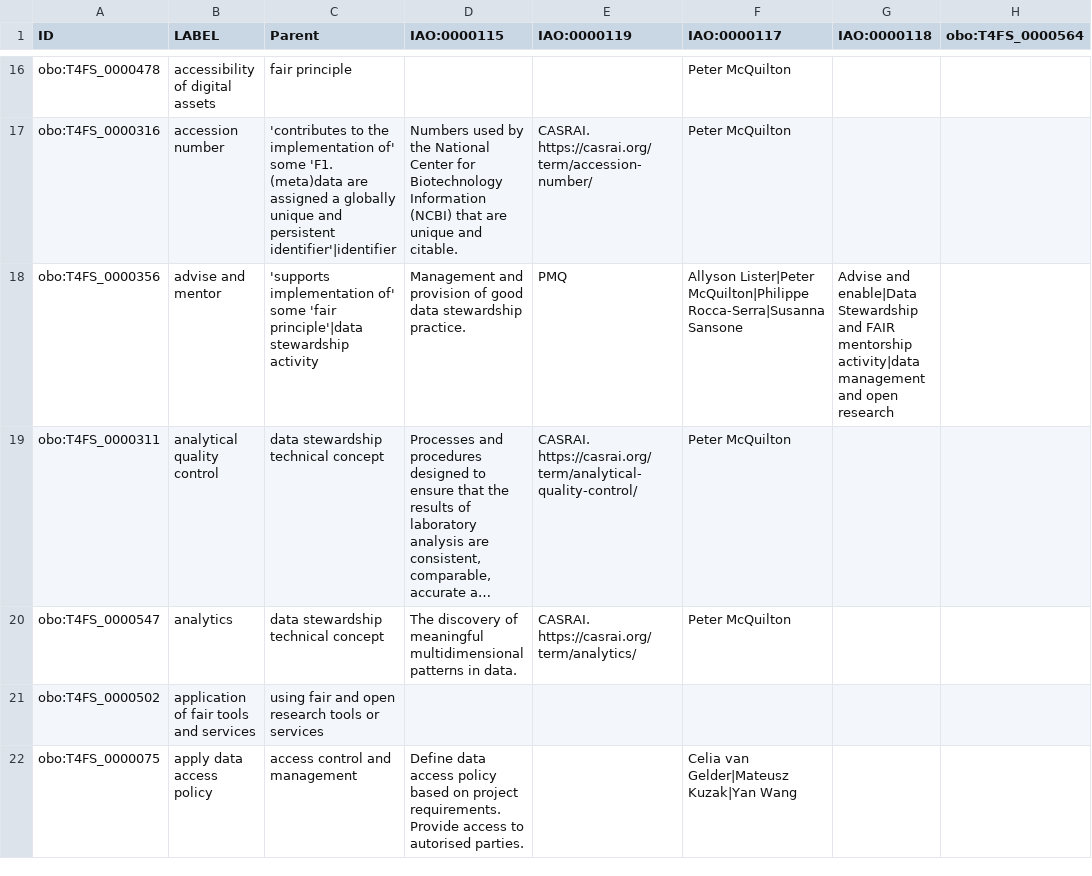
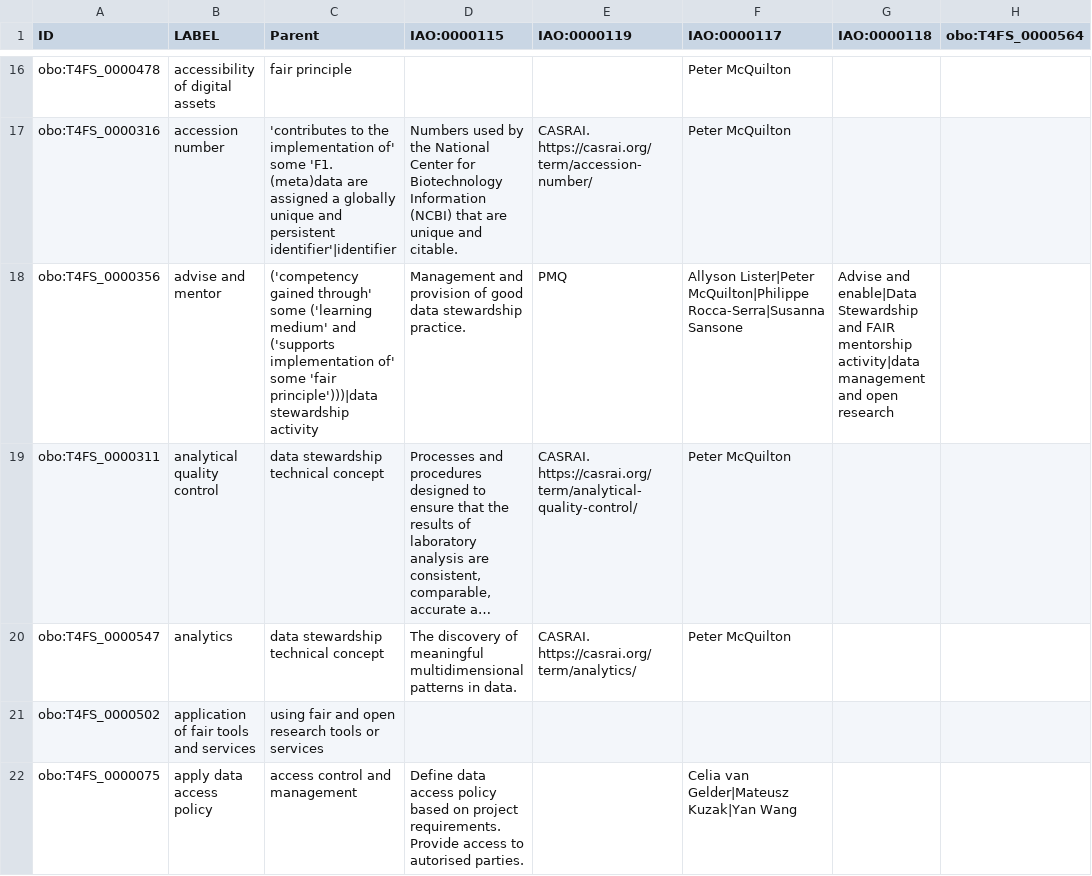
Before and after one commit to terms4fairskills/FAIRterminology, a TSV file: src/templates/t4fs.tsv, drawn as a sheet; only a part is shown, gaps mark what is left out; long unchanged cells end in …; the diff covers the shown part only; the diff names each change by its address in the sheet, - before the commit and + after, or states it on an @@ line.

```diff
--- a/src/templates/t4fs.tsv
+++ b/src/templates/t4fs.tsv
-C18 (Parent): 'supports implementation of' some 'fair principle'|data stewardship activity
+C18 (Parent): ('competency gained through' some ('learning medium' and ('supports implementation of' some 'fair principle')))|data stewardship activity
```
Also changed, not shown: 62 edited cells elsewhere in this file, src/templates/properties.tsv, 23 other files.
